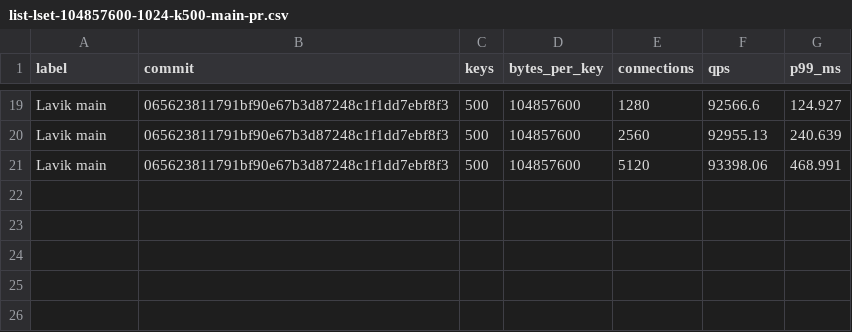
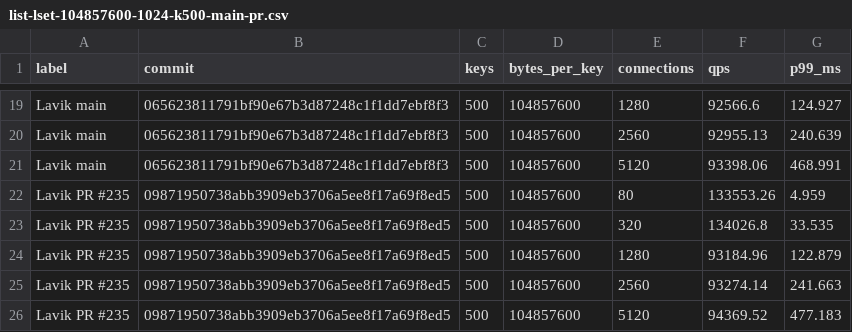
Before and after one commit to thweetkomputer/lavik, a CSV file: perf_reports/lavik-complex-structures-2026-09-26/list-lset-104857600-1024-k500-main-pr.csv, drawn as a sheet; only a part is shown, gaps mark what is left out; the diff names each change by its address in the sheet, - before the commit and + after, or states it on an @@ line.

Commit message:
perf: add PR #235 LSET 100MiB alongside main and peers

```diff
--- a/perf_reports/lavik-complex-structures-2026-09-26/list-lset-104857600-1024-k500-main-pr.csv
+++ b/perf_reports/lavik-complex-structures-2026-09-26/list-lset-104857600-1024-k500-main-pr.csv
+row 22: Lavik PR #235 | 09871950738abb3909eb3706a5ee8f17a69f8ed5 | 500 | 104857600 | 80 | 133553.26 | 4.959
+row 23: Lavik PR #235 | 09871950738abb3909eb3706a5ee8f17a69f8ed5 | 500 | 104857600 | 320 | 134026.8 | 33.535
+row 24: Lavik PR #235 | 09871950738abb3909eb3706a5ee8f17a69f8ed5 | 500 | 104857600 | 1280 | 93184.96 | 122.879
+row 25: Lavik PR #235 | 09871950738abb3909eb3706a5ee8f17a69f8ed5 | 500 | 104857600 | 2560 | 93274.14 | 241.663
+row 26: Lavik PR #235 | 09871950738abb3909eb3706a5ee8f17a69f8ed5 | 500 | 104857600 | 5120 | 94369.52 | 477.183
```
Also changed, not shown: 40 other files.
